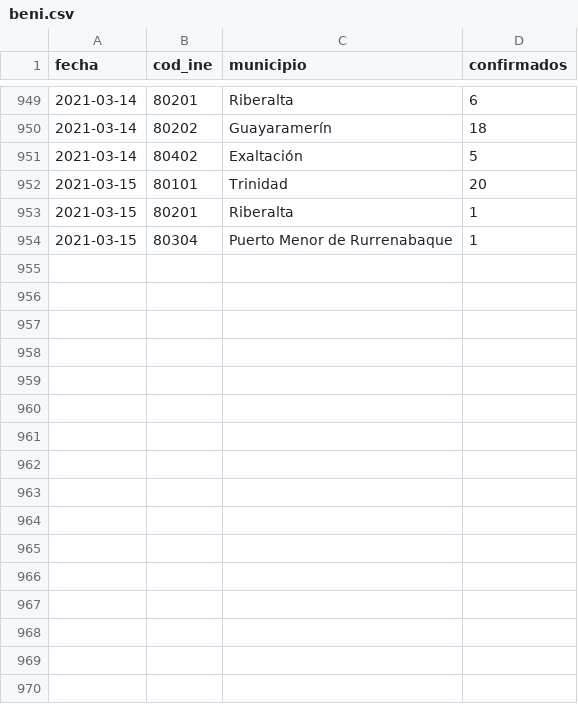
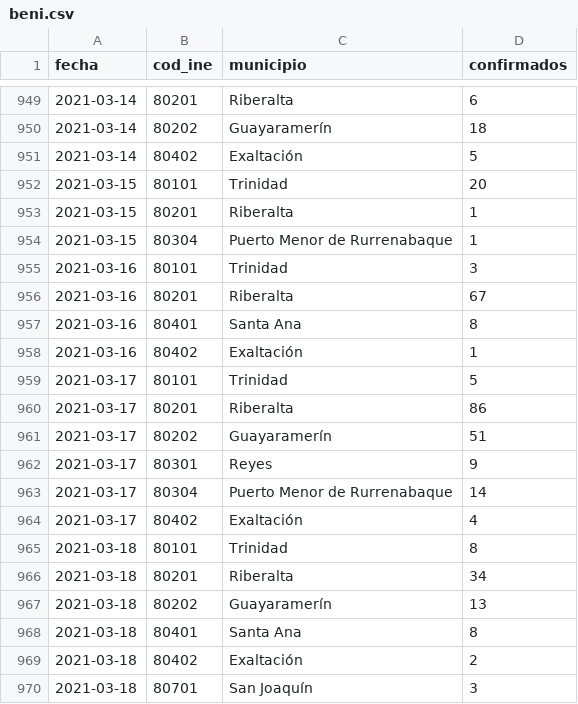
Before and after one commit to mauforonda/covid19bolivia-municipal, a CSV file: beni.csv, drawn as a sheet; only a part is shown, gaps mark what is left out.

```diff
--- a/beni.csv
+++ b/beni.csv
@@ -954 +954,17 @@ fecha,cod_ine,municipio,confirmados
 2021-03-15,80304,Puerto Menor de Rurrenabaque,1
+2021-03-16,80101,Trinidad,3
+2021-03-16,80201,Riberalta,67
+2021-03-16,80401,Santa Ana,8
+2021-03-16,80402,Exaltación,1
+2021-03-17,80101,Trinidad,5
+2021-03-17,80201,Riberalta,86
+2021-03-17,80202,Guayaramerín,51
+2021-03-17,80301,Reyes,9
+2021-03-17,80304,Puerto Menor de Rurrenabaque,14
+2021-03-17,80402,Exaltación,4
+2021-03-18,80101,Trinidad,8
+2021-03-18,80201,Riberalta,34
+2021-03-18,80202,Guayaramerín,13
+2021-03-18,80401,Santa Ana,8
+2021-03-18,80402,Exaltación,2
+2021-03-18,80701,San Joaquín,3
```
Also changed, not shown: chuquisaca.csv, cochabamba.csv, 6 other files.
